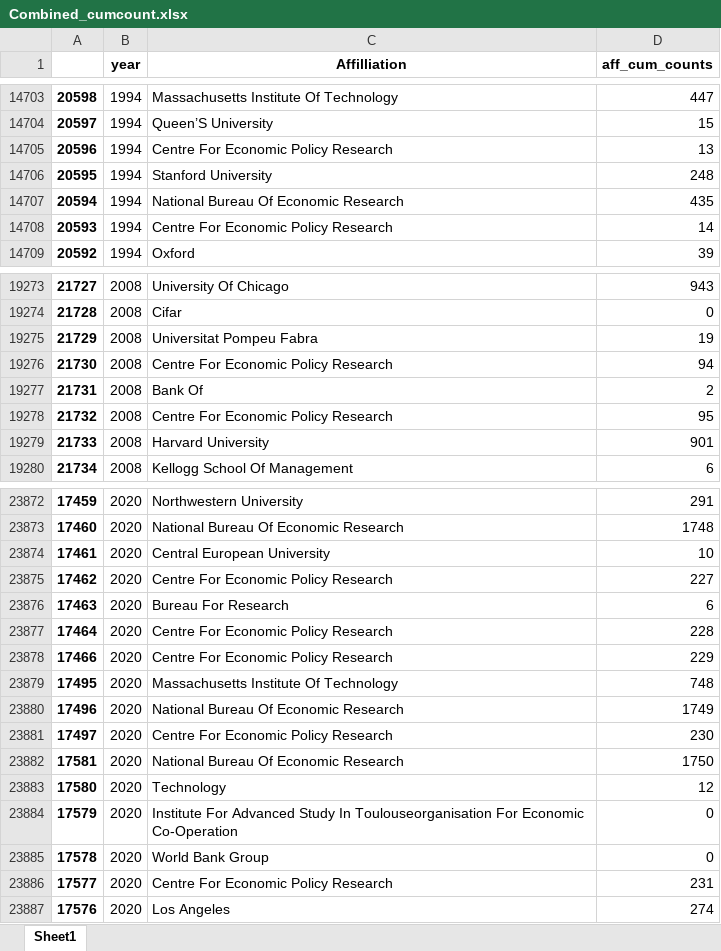
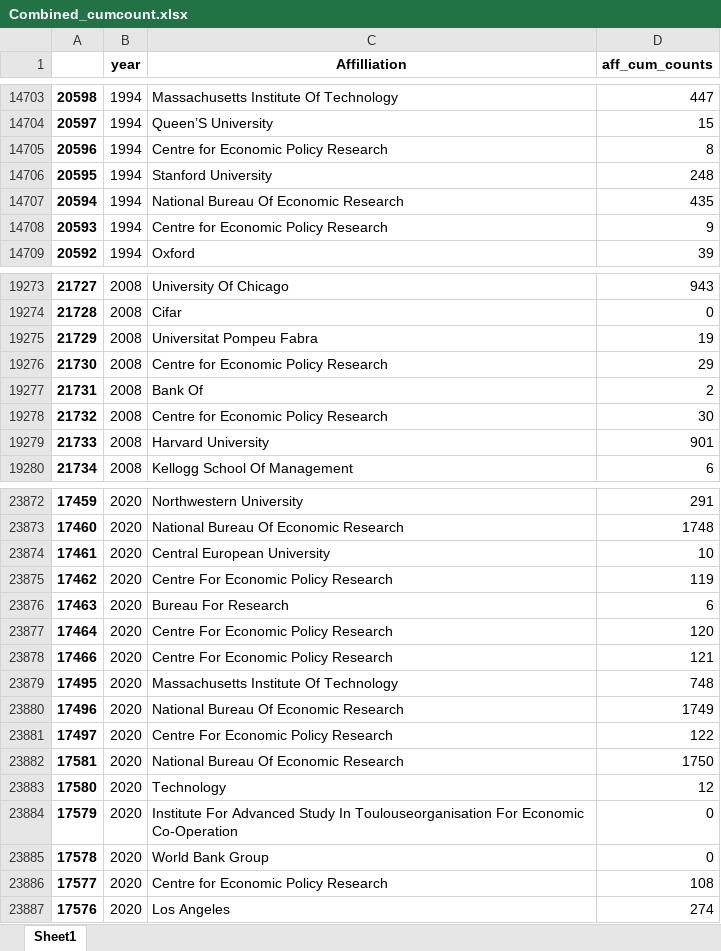
Before and after one commit to Matt970204/Affiliations, an Excel workbook: Combined_cumcount.xlsx, sheet Sheet1, drawn as a sheet; only a part is shown, gaps mark what is left out; values as stored, in another font and other column widths than the file's, no borders; the diff covers the shown part only; the diff names each change by its address in the sheet, - before the commit and + after, or states it on an @@ line.

```diff
--- a/Combined_cumcount.xlsx (sheet Sheet1)
+++ b/Combined_cumcount.xlsx (sheet Sheet1)
-C14705 (Affilliation): Centre For Economic Policy Research
+C14705 (Affilliation): Centre for Economic Policy Research
-D14705 (aff_cum_counts): 13
+D14705 (aff_cum_counts): 8
-C14708 (Affilliation): Centre For Economic Policy Research
+C14708 (Affilliation): Centre for Economic Policy Research
-D14708 (aff_cum_counts): 14
+D14708 (aff_cum_counts): 9
-C19276 (Affilliation): Centre For Economic Policy Research
+C19276 (Affilliation): Centre for Economic Policy Research
-D19276 (aff_cum_counts): 94
+D19276 (aff_cum_counts): 29
-C19278 (Affilliation): Centre For Economic Policy Research
+C19278 (Affilliation): Centre for Economic Policy Research
-D19278 (aff_cum_counts): 95
+D19278 (aff_cum_counts): 30
-D23875 (aff_cum_counts): 227
+D23875 (aff_cum_counts): 119
-D23877 (aff_cum_counts): 228
+D23877 (aff_cum_counts): 120
-D23878 (aff_cum_counts): 229
+D23878 (aff_cum_counts): 121
-D23881 (aff_cum_counts): 230
+D23881 (aff_cum_counts): 122
-C23886 (Affilliation): Centre For Economic Policy Research
+C23886 (Affilliation): Centre for Economic Policy Research
-D23886 (aff_cum_counts): 231
+D23886 (aff_cum_counts): 108
```
Also changed, not shown: 346 edited cells elsewhere in this sheet, affs_unique1.xlsx, affs_unique2.xlsx, 6 other files.
